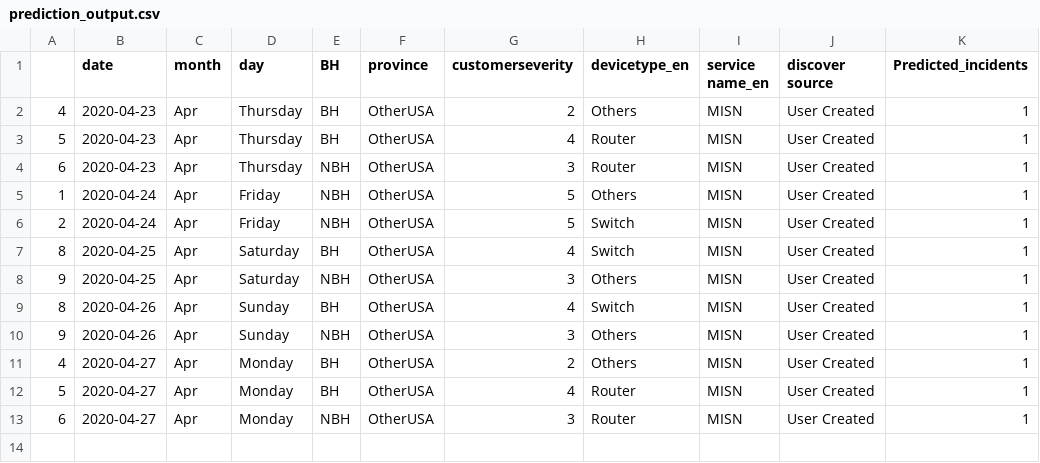
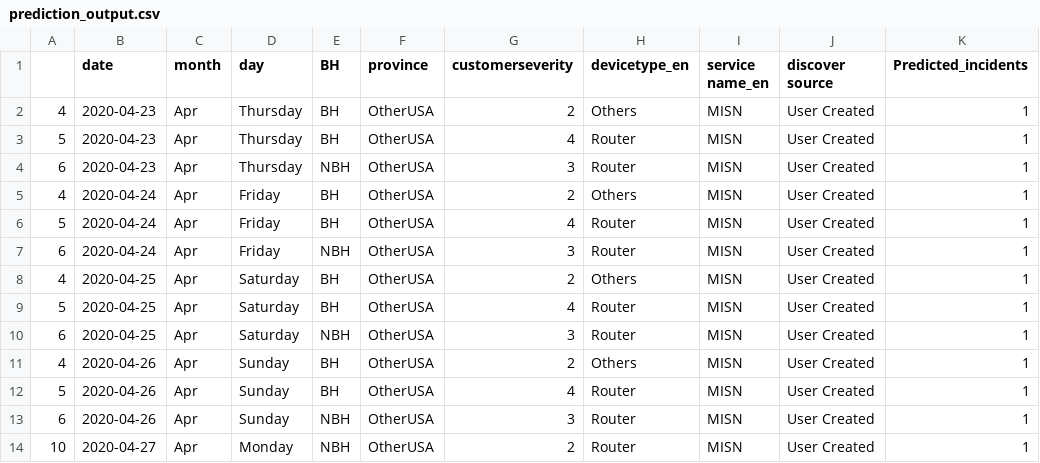
Before and after one commit to AnalyticsSolution/IncidentPredictionTraining, a CSV file: Output/prediction_output.csv, drawn as a sheet.

Commit message:
Pushing Output files to GIT repo

```diff
--- a/Output/prediction_output.csv
+++ b/Output/prediction_output.csv
@@ -4,10 +4,11 @@
 6,2020-04-23,Apr,Thursday,NBH,OtherUSA,3,Router,MISN,User Created,1
-1,2020-04-24,Apr,Friday,NBH,OtherUSA,5,Others,MISN,User Created,1
-2,2020-04-24,Apr,Friday,NBH,OtherUSA,5,Switch,MISN,User Created,1
-8,2020-04-25,Apr,Saturday,BH,OtherUSA,4,Switch,MISN,User Created,1
-9,2020-04-25,Apr,Saturday,NBH,OtherUSA,3,Others,MISN,User Created,1
-8,2020-04-26,Apr,Sunday,BH,OtherUSA,4,Switch,MISN,User Created,1
-9,2020-04-26,Apr,Sunday,NBH,OtherUSA,3,Others,MISN,User Created,1
-4,2020-04-27,Apr,Monday,BH,OtherUSA,2,Others,MISN,User Created,1
-5,2020-04-27,Apr,Monday,BH,OtherUSA,4,Router,MISN,User Created,1
-6,2020-04-27,Apr,Monday,NBH,OtherUSA,3,Router,MISN,User Created,1
+4,2020-04-24,Apr,Friday,BH,OtherUSA,2,Others,MISN,User Created,1
+5,2020-04-24,Apr,Friday,BH,OtherUSA,4,Router,MISN,User Created,1
+6,2020-04-24,Apr,Friday,NBH,OtherUSA,3,Router,MISN,User Created,1
+4,2020-04-25,Apr,Saturday,BH,OtherUSA,2,Others,MISN,User Created,1
+5,2020-04-25,Apr,Saturday,BH,OtherUSA,4,Router,MISN,User Created,1
+6,2020-04-25,Apr,Saturday,NBH,OtherUSA,3,Router,MISN,User Created,1
+4,2020-04-26,Apr,Sunday,BH,OtherUSA,2,Others,MISN,User Created,1
+5,2020-04-26,Apr,Sunday,BH,OtherUSA,4,Router,MISN,User Created,1
+6,2020-04-26,Apr,Sunday,NBH,OtherUSA,3,Router,MISN,User Created,1
+10,2020-04-27,Apr,Monday,NBH,OtherUSA,2,Router,MISN,User Created,1
```
Also changed, not shown: Output/prediction_model_metrics.csv, 2 other files.
